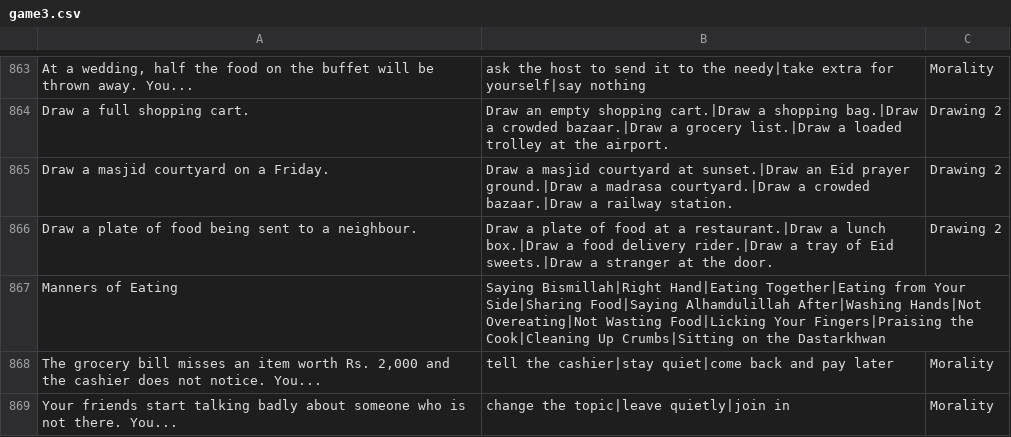
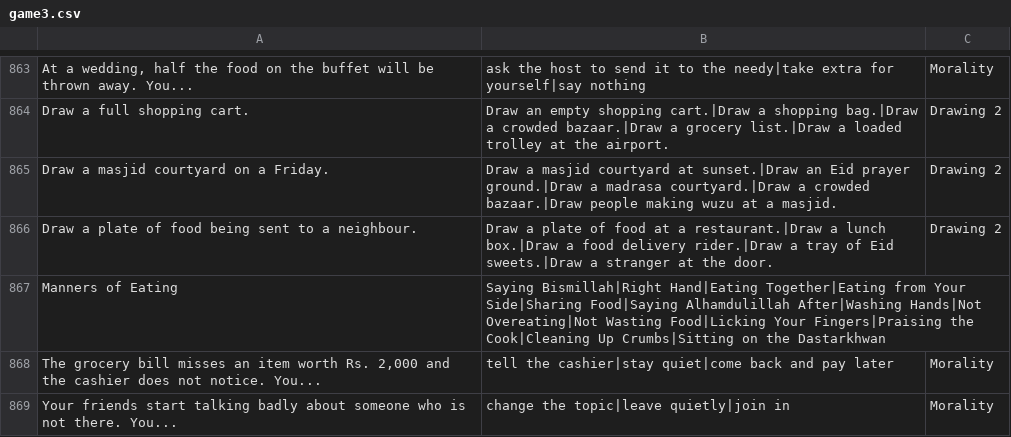
Before and after one commit to theshabab/jorbox, a CSV file: data/seed/data/game3.csv, drawn as a sheet; only a part is shown, gaps mark what is left out; the diff covers the shown part only; the diff names each change by its address in the sheet, - before the commit and + after, or states it on an @@ line.

```diff
--- a/data/seed/data/game3.csv
+++ b/data/seed/data/game3.csv
-B865: …crowded bazaar.|Draw a railway station.
+B865: …crowded bazaar.|Draw people making wuzu at a masjid.
```
Also changed, not shown: 6 added rows, 1 removed row and 4 edited cells elsewhere in this file, data/seed/data/game12.csv, data/seed/data/game7.csv, 5 other files.
